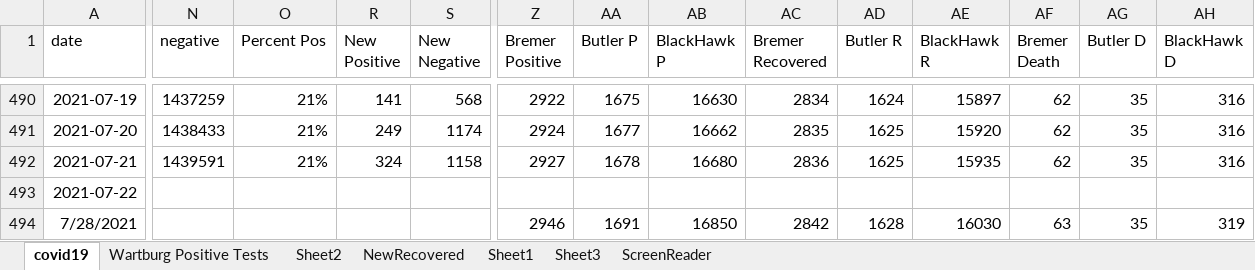
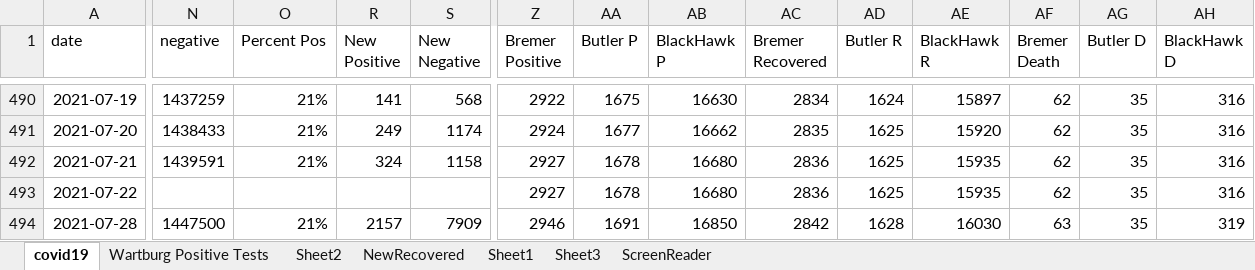
Before and after one commit to mbirgen/COVID19, an Excel workbook: covid19.xlsx, sheet covid19, drawn as a sheet; only a part is shown, gaps mark what is left out; values as stored, in another font and other column widths than the file's, no borders; conditional formats not drawn; the diff covers the shown part only; the diff names each change by its address in the sheet, - before the commit and + after, or states it on an @@ line.

Commit message:
08-06-2021 Data

```diff
--- a/covid19.xlsx (sheet covid19)
+++ b/covid19.xlsx (sheet covid19)
-Z493 (Bremer Positive): (empty)
+Z493 (Bremer Positive): 2927
-AA493 (Butler P): (empty)
+AA493 (Butler P): 1678
-AB493 (BlackHawk P): (empty)
+AB493 (BlackHawk P): 16680
-AC493 (Bremer Recovered): (empty)
+AC493 (Bremer Recovered): 2836
-AD493 (Butler R): (empty)
+AD493 (Butler R): 1625
-AE493 (BlackHawk R): (empty)
+AE493 (BlackHawk R): 15935
-AF493 (Bremer Death): (empty)
+AF493 (Bremer Death): 62
-AG493 (Butler D): (empty)
+AG493 (Butler D): 35
-AH493 (BlackHawk D): (empty)
+AH493 (BlackHawk D): 316
-A494 (date): 7/28/2021
+A494 (date): 2021-07-28
-N494 (negative): (empty)
+N494 (negative): 1447500
-O494 (Percent Pos): (empty)
+O494 (Percent Pos): 21%
-R494 (New Positive): (empty)
+R494 (New Positive): 2157
-S494 (New Negative): (empty)
+S494 (New Negative): 7909
```
Also changed, not shown: 3 added rows and 22 edited cells elsewhere in this sheet, sheet Sheet2, 19 other files.
